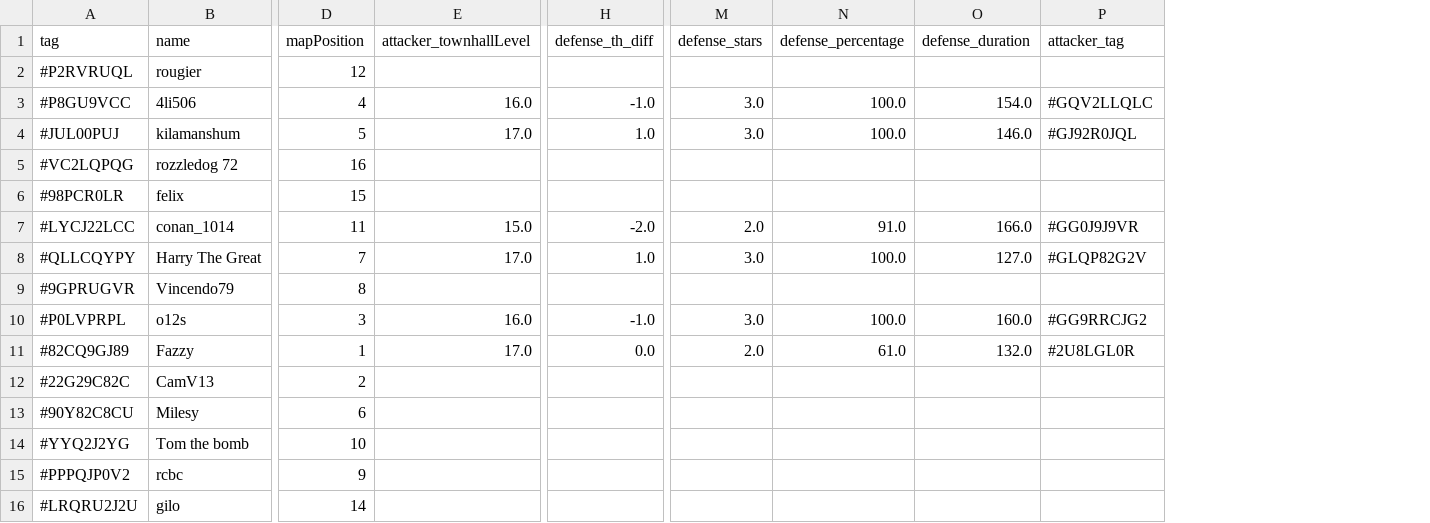
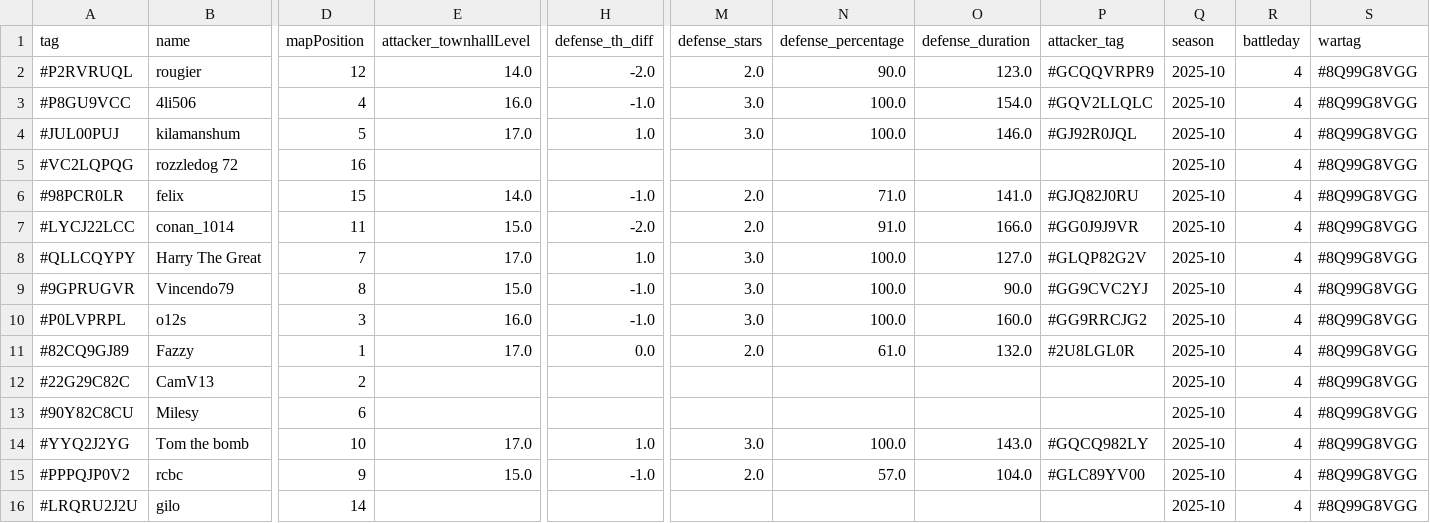
Before and after one commit to RoryTidmarsh/Clash-of-Clans-API, a CSV file: war_data/war_8Q99G8VGG.csv, drawn as a sheet; only a part is shown, gaps mark what is left out; the diff names each change by its address in the sheet, - before the commit and + after, or states it on an @@ line.

Commit message:
War tag, season and war day to dataframes

```diff
--- a/war_data/war_8Q99G8VGG.csv
+++ b/war_data/war_8Q99G8VGG.csv
+column Q (season), rows 2-16: all 2025-10
+column R (battleday), rows 2-16: all 4
+column S (wartag), rows 2-16: all #8Q99G8VGG
-E2 (attacker_townhallLevel): (empty)
+E2 (attacker_townhallLevel): 14.0
-H2 (defense_th_diff): (empty)
+H2 (defense_th_diff): -2.0
-M2 (defense_stars): (empty)
+M2 (defense_stars): 2.0
-N2 (defense_percentage): (empty)
+N2 (defense_percentage): 90.0
-O2 (defense_duration): (empty)
+O2 (defense_duration): 123.0
-P2 (attacker_tag): (empty)
+P2 (attacker_tag): #GCQQVRPR9
-E6 (attacker_townhallLevel): (empty)
+E6 (attacker_townhallLevel): 14.0
-H6 (defense_th_diff): (empty)
+H6 (defense_th_diff): -1.0
-M6 (defense_stars): (empty)
+M6 (defense_stars): 2.0
-N6 (defense_percentage): (empty)
+N6 (defense_percentage): 71.0
-O6 (defense_duration): (empty)
+O6 (defense_duration): 141.0
-P6 (attacker_tag): (empty)
+P6 (attacker_tag): #GJQ82J0RU
-E9 (attacker_townhallLevel): (empty)
+E9 (attacker_townhallLevel): 15.0
-H9 (defense_th_diff): (empty)
+H9 (defense_th_diff): -1.0
-M9 (defense_stars): (empty)
+M9 (defense_stars): 3.0
-N9 (defense_percentage): (empty)
+N9 (defense_percentage): 100.0
-O9 (defense_duration): (empty)
+O9 (defense_duration): 90.0
-P9 (attacker_tag): (empty)
+P9 (attacker_tag): #GG9CVC2YJ
-E14 (attacker_townhallLevel): (empty)
+E14 (attacker_townhallLevel): 17.0
-H14 (defense_th_diff): (empty)
+H14 (defense_th_diff): 1.0
-M14 (defense_stars): (empty)
+M14 (defense_stars): 3.0
-N14 (defense_percentage): (empty)
+N14 (defense_percentage): 100.0
-O14 (defense_duration): (empty)
+O14 (defense_duration): 143.0
-P14 (attacker_tag): (empty)
+P14 (attacker_tag): #GQCQ982LY
-E15 (attacker_townhallLevel): (empty)
+E15 (attacker_townhallLevel): 15.0
-H15 (defense_th_diff): (empty)
+H15 (defense_th_diff): -1.0
-M15 (defense_stars): (empty)
+M15 (defense_stars): 2.0
-N15 (defense_percentage): (empty)
+N15 (defense_percentage): 57.0
-O15 (defense_duration): (empty)
+O15 (defense_duration): 104.0
-P15 (attacker_tag): (empty)
+P15 (attacker_tag): #GLC89YV00
```
Also changed, not shown: war_data/war_8Q8J9Y0UU.csv, war_data/war_8Q8UPG89J.csv, 4 other files.
